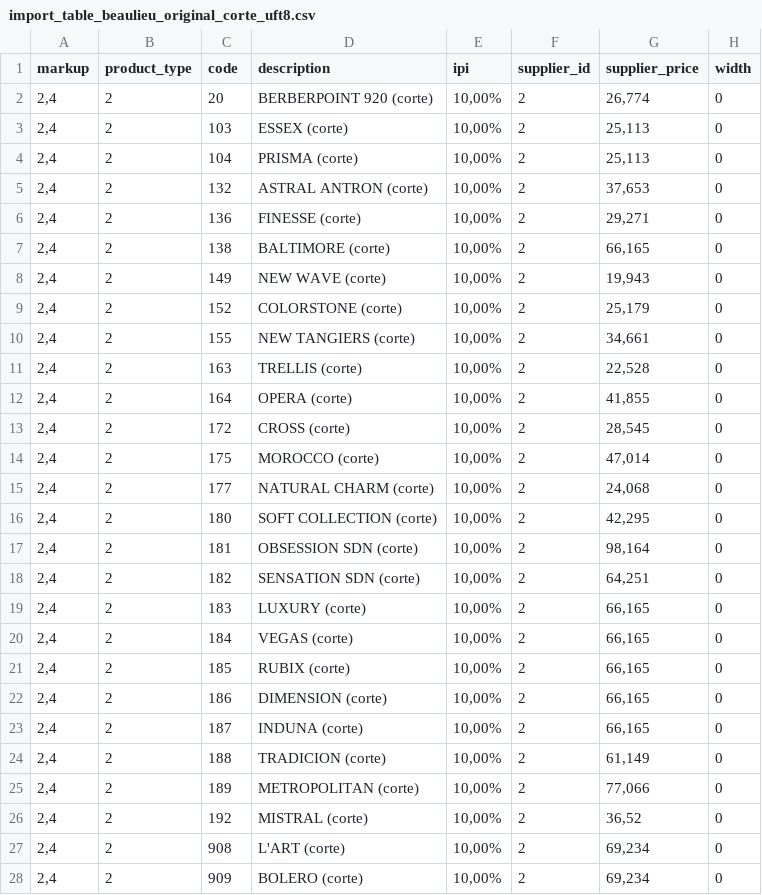
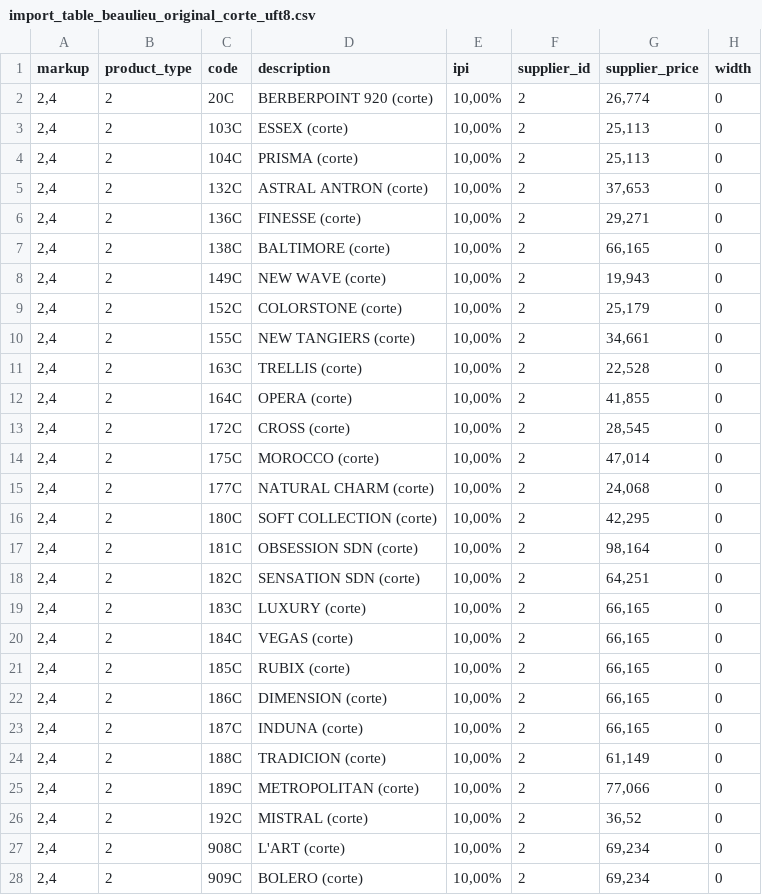
Before and after one commit to kimxoxo/baway, a CSV file: catalogos/beaulieu/import_table_beaulieu_original_corte_uft8.csv, drawn as a sheet; only a part is shown; the diff covers the shown part only.

```diff
--- a/catalogos/beaulieu/import_table_beaulieu_original_corte_uft8.csv
+++ b/catalogos/beaulieu/import_table_beaulieu_original_corte_uft8.csv
@@ -1,28 +1,28 @@
 markup,product_type,code,description,ipi,supplier_id,supplier_price,width
-"2,4",2,20,BERBERPOINT 920 (corte),"10,00%",2,"26,774",0
-"2,4",2,103,ESSEX (corte),"10,00%",2,"25,113",0
-"2,4",2,104,PRISMA (corte),"10,00%",2,"25,113",0
-"2,4",2,132,ASTRAL ANTRON (corte),"10,00%",2,"37,653",0
-"2,4",2,136,FINESSE (corte),"10,00%",2,"29,271",0
-"2,4",2,138,BALTIMORE  (corte),"10,00%",2,"66,165",0
-"2,4",2,149,NEW WAVE (corte),"10,00%",2,"19,943",0
-"2,4",2,152,COLORSTONE (corte),"10,00%",2,"25,179",0
-"2,4",2,155,NEW TANGIERS (corte),"10,00%",2,"34,661",0
-"2,4",2,163,TRELLIS (corte),"10,00%",2,"22,528",0
-"2,4",2,164,OPERA (corte),"10,00%",2,"41,855",0
-"2,4",2,172,CROSS (corte),"10,00%",2,"28,545",0
-"2,4",2,175,MOROCCO (corte),"10,00%",2,"47,014",0
-"2,4",2,177,NATURAL CHARM (corte),"10,00%",2,"24,068",0
-"2,4",2,180,SOFT COLLECTION (corte),"10,00%",2,"42,295",0
-"2,4",2,181,OBSESSION SDN (corte),"10,00%",2,"98,164",0
-"2,4",2,182,SENSATION SDN (corte),"10,00%",2,"64,251",0
-"2,4",2,183,LUXURY (corte),"10,00%",2,"66,165",0
-"2,4",2,184,VEGAS (corte),"10,00%",2,"66,165",0
-"2,4",2,185,RUBIX (corte),"10,00%",2,"66,165",0
-"2,4",2,186,DIMENSION (corte),"10,00%",2,"66,165",0
-"2,4",2,187,INDUNA (corte),"10,00%",2,"66,165",0
-"2,4",2,188,TRADICION (corte),"10,00%",2,"61,149",0
-"2,4",2,189,METROPOLITAN (corte),"10,00%",2,"77,066",0
-"2,4",2,192,MISTRAL (corte),"10,00%",2,"36,52",0
-"2,4",2,908,L'ART (corte),"10,00%",2,"69,234",0
-"2,4",2,909,BOLERO (corte),"10,00%",2,"69,234",0
+"2,4",2,20C,BERBERPOINT 920 (corte),"10,00%",2,"26,774",0
+"2,4",2,103C,ESSEX (corte),"10,00%",2,"25,113",0
+"2,4",2,104C,PRISMA (corte),"10,00%",2,"25,113",0
+"2,4",2,132C,ASTRAL ANTRON (corte),"10,00%",2,"37,653",0
+"2,4",2,136C,FINESSE (corte),"10,00%",2,"29,271",0
+"2,4",2,138C,BALTIMORE  (corte),"10,00%",2,"66,165",0
+"2,4",2,149C,NEW WAVE (corte),"10,00%",2,"19,943",0
+"2,4",2,152C,COLORSTONE (corte),"10,00%",2,"25,179",0
+"2,4",2,155C,NEW TANGIERS (corte),"10,00%",2,"34,661",0
+"2,4",2,163C,TRELLIS (corte),"10,00%",2,"22,528",0
+"2,4",2,164C,OPERA (corte),"10,00%",2,"41,855",0
+"2,4",2,172C,CROSS (corte),"10,00%",2,"28,545",0
+"2,4",2,175C,MOROCCO (corte),"10,00%",2,"47,014",0
+"2,4",2,177C,NATURAL CHARM (corte),"10,00%",2,"24,068",0
+"2,4",2,180C,SOFT COLLECTION (corte),"10,00%",2,"42,295",0
+"2,4",2,181C,OBSESSION SDN (corte),"10,00%",2,"98,164",0
+"2,4",2,182C,SENSATION SDN (corte),"10,00%",2,"64,251",0
+"2,4",2,183C,LUXURY (corte),"10,00%",2,"66,165",0
+"2,4",2,184C,VEGAS (corte),"10,00%",2,"66,165",0
+"2,4",2,185C,RUBIX (corte),"10,00%",2,"66,165",0
+"2,4",2,186C,DIMENSION (corte),"10,00%",2,"66,165",0
+"2,4",2,187C,INDUNA (corte),"10,00%",2,"66,165",0
+"2,4",2,188C,TRADICION (corte),"10,00%",2,"61,149",0
+"2,4",2,189C,METROPOLITAN (corte),"10,00%",2,"77,066",0
+"2,4",2,192C,MISTRAL (corte),"10,00%",2,"36,52",0
+"2,4",2,908C,L'ART (corte),"10,00%",2,"69,234",0
+"2,4",2,909C,BOLERO (corte),"10,00%",2,"69,234",0
```
Also changed, not shown: 28 edited cells elsewhere in this file, catalogos/beaulieu/import_table_beaulieu_original_corte.csv, catalogos/beaulieu/import_table_beaulieu_original_rolo.csv, 5 other files.
